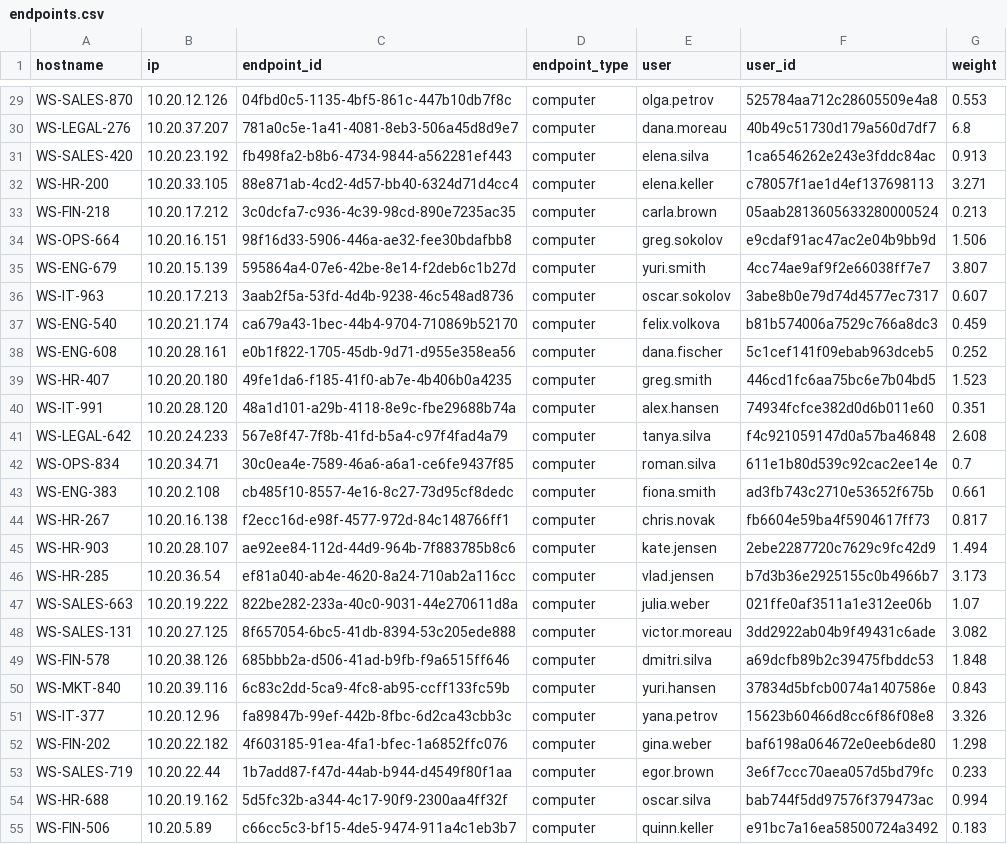
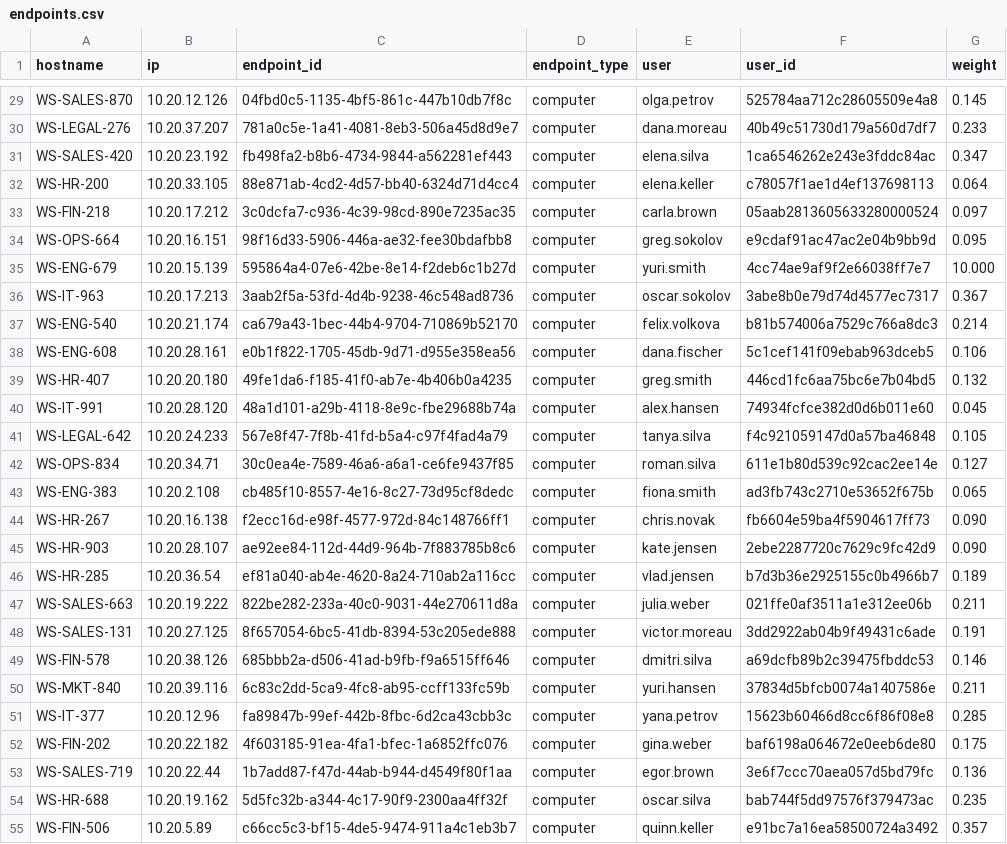
Before and after one commit to eventum-generator/content-packs, a CSV file: generators/security-sophos-central/samples/endpoints.csv, drawn as a sheet; only a part is shown, gaps mark what is left out; the diff covers the shown part only; the diff names each change by its address in the sheet, - before the commit and + after, or states it on an @@ line.

```diff
--- a/generators/security-sophos-central/samples/endpoints.csv
+++ b/generators/security-sophos-central/samples/endpoints.csv
-G29 (weight): 0.553
+G29 (weight): 0.145
-G30 (weight): 6.8
+G30 (weight): 0.233
-G31 (weight): 0.913
+G31 (weight): 0.347
-G32 (weight): 3.271
+G32 (weight): 0.064
-G33 (weight): 0.213
+G33 (weight): 0.097
-G34 (weight): 1.506
+G34 (weight): 0.095
-G35 (weight): 3.807
+G35 (weight): 10.000
-G36 (weight): 0.607
+G36 (weight): 0.367
-G37 (weight): 0.459
+G37 (weight): 0.214
-G38 (weight): 0.252
+G38 (weight): 0.106
-G39 (weight): 1.523
+G39 (weight): 0.132
-G40 (weight): 0.351
+G40 (weight): 0.045
-G41 (weight): 2.608
+G41 (weight): 0.105
-G42 (weight): 0.7
+G42 (weight): 0.127
-G43 (weight): 0.661
+G43 (weight): 0.065
-G44 (weight): 0.817
+G44 (weight): 0.090
-G45 (weight): 1.494
+G45 (weight): 0.090
-G46 (weight): 3.173
+G46 (weight): 0.189
-G47 (weight): 1.07
+G47 (weight): 0.211
-G48 (weight): 3.082
+G48 (weight): 0.191
-G49 (weight): 1.848
+G49 (weight): 0.146
-G50 (weight): 0.843
+G50 (weight): 0.211
-G51 (weight): 3.326
+G51 (weight): 0.285
-G52 (weight): 1.298
+G52 (weight): 0.175
-G53 (weight): 0.233
+G53 (weight): 0.136
-G54 (weight): 0.994
+G54 (weight): 0.235
-G55 (weight): 0.183
+G55 (weight): 0.357
```
Also changed, not shown: 47 edited cells elsewhere in this file, 11 other files.
